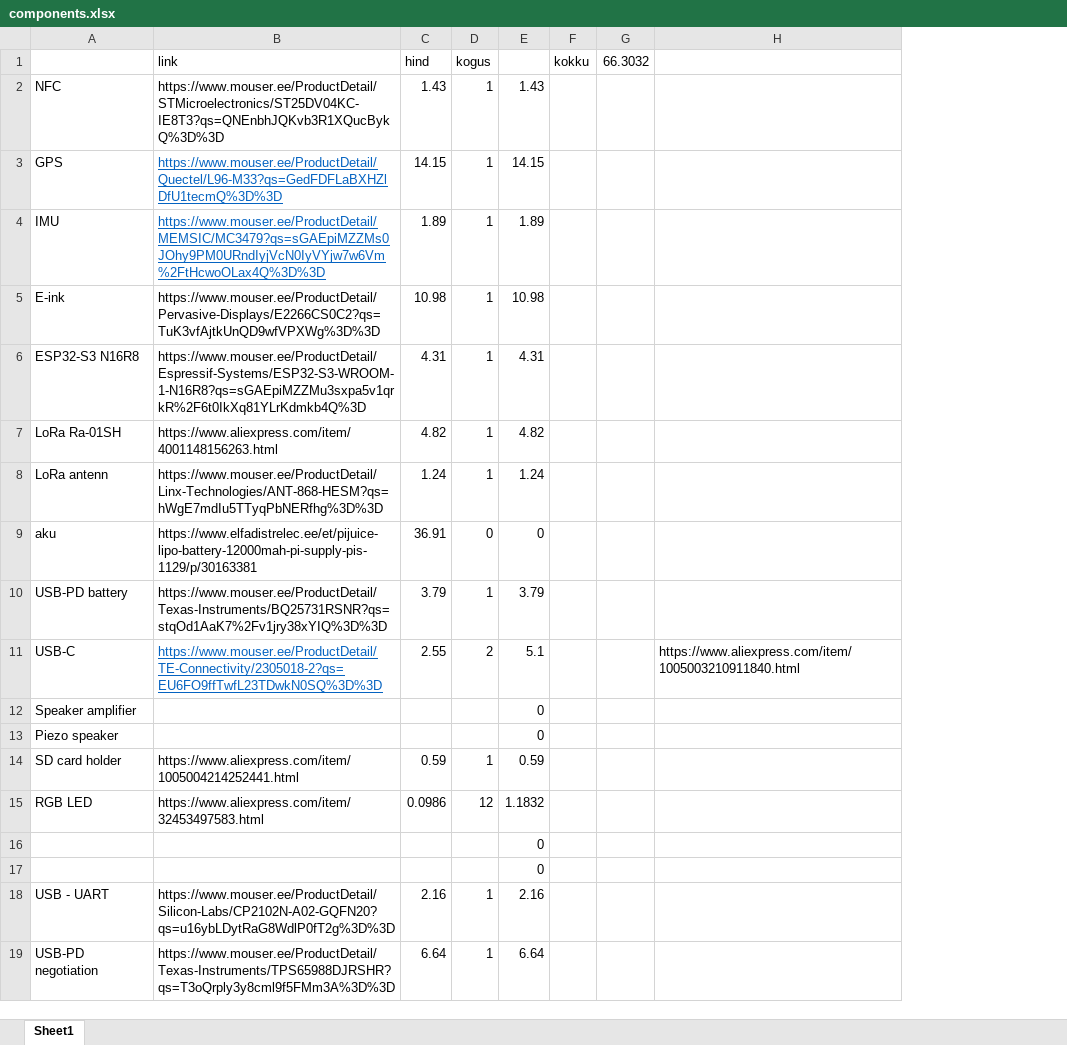
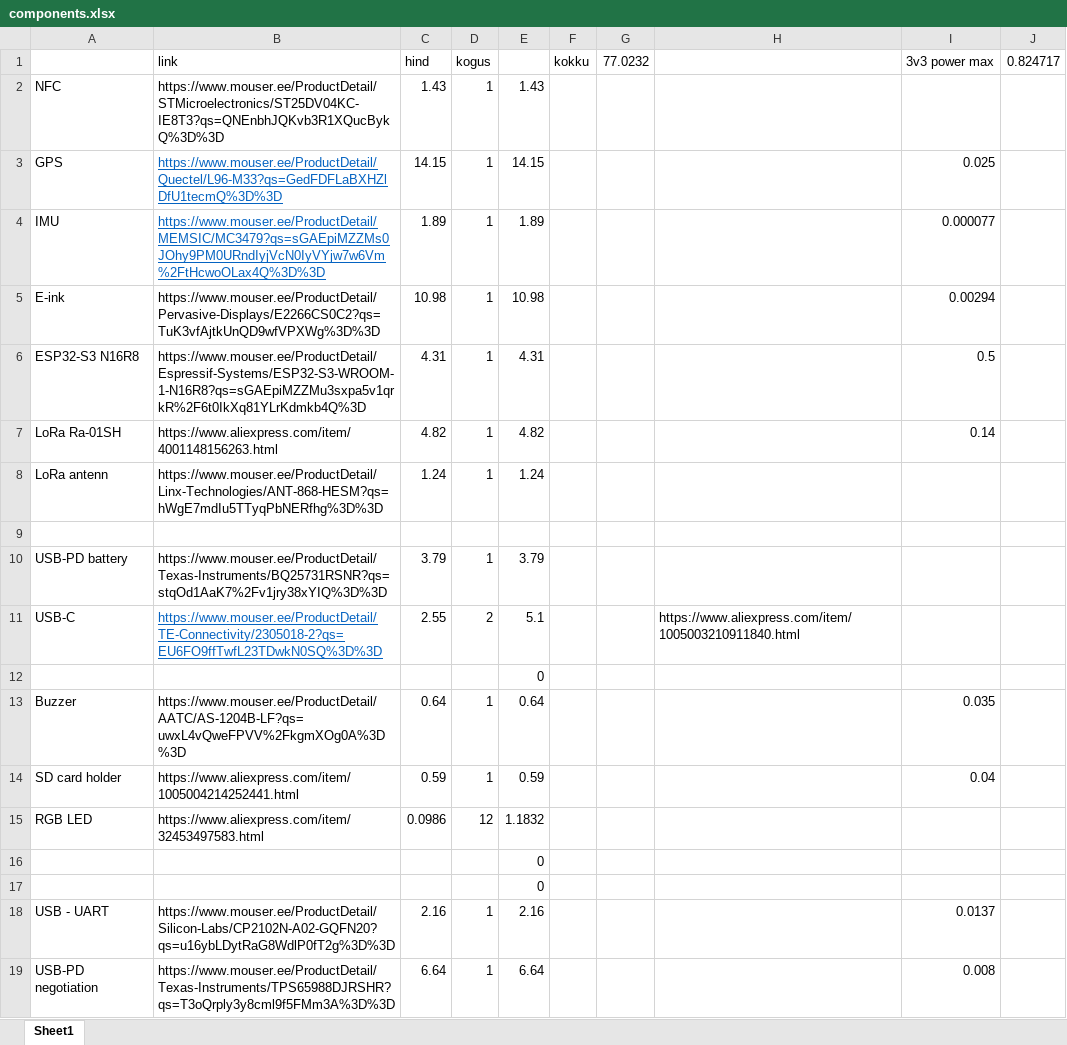
Before and after one commit to jakoai/Riistvara-projekt, an Excel workbook: components.xlsx, sheet Sheet1, drawn as a sheet; only a part is shown; values as stored, in another font and other column widths than the file's, no borders; removed rows and columns are numbered as before the commit, all else as after; the diff covers the shown part only; the diff names each change by its address in the sheet, - before the commit and + after, or states it on an @@ line.

```diff
--- a/components.xlsx (sheet Sheet1)
+++ b/components.xlsx (sheet Sheet1)
-column G (66.3032), empty
+column G (77.0232), empty
+column I (3v3 power max), rows 3-7: 0.025 | 0.000077 | 0.00294 | 0.5 | 0.14; rows 14-19: 0.04 |  |  |  | 0.0137 | 0.008
+column J (0.824717), empty
-row 9: aku | https://www.elfadistrelec.ee/et/pijuice-lipo-battery-12000mah-pi-supply-pis-1129/p/30163381 | 36.91 | 0 | 0
+row 9: (empty)
-A12: Speaker amplifier
+A12: (empty)
-row 13: Piezo speaker |  |  |  | 0
+row 13: Buzzer | https://www.mouser.ee/ProductDetail/AATC/AS-1204B-LF?qs=uwxL4vQweFPVV%2FkgmXOg0A%3D%3D | 0.64 | 1 | 0.64 |  |  |  | 0.035
```
Also changed, not shown: 17 added rows, 1 removed row and 2 moved rows elsewhere in this sheet, formulas that keep their value, 13 other files.
